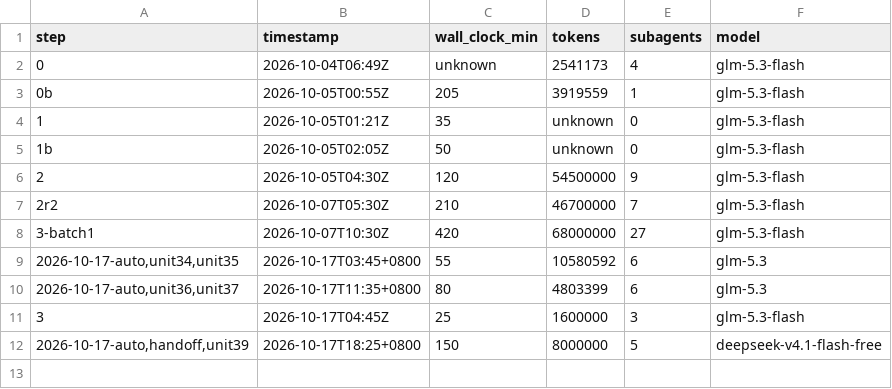
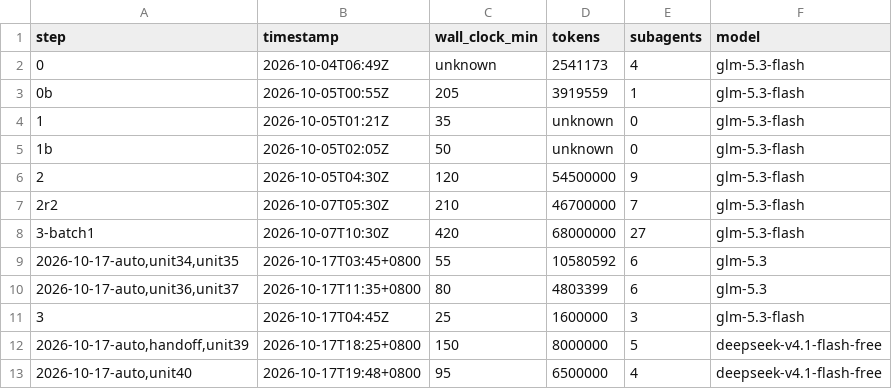
Before and after one commit to coreseekdev/Glean, a TSV file: migration/cost-log.tsv, drawn as a sheet.

Commit message:
migration: records refresh — unit 40 shipped (38 unit-commits / 37 files); cost log; next row 41
- HANDOFF: STATUS header/HEAD/counters (37->38 unit-commits / 36->37 files,
  350->349 remaining; fork sync note now lists all 4 local commits and the
  495ffac HEAD); crate dashboard glean-util 3/25 -> 4/24; §4.1 inventory +
  util/thrift_service.rs entry (two first-in-tree ASSUMED-IMPORT sketches,
  the with_event_base_dataplane stand-in, and the CARRY-FORWARD notes:
  units 166/167 add + Clone on action reuse; kit must pin stored-handle
  ownership before Remote/Glass/CLI/Sharding — not Clone); §4.2 rewritten
  as the row-41 brief (glean-db's FIRST unit: Backend/Types.hs exports +
  governing inventory rows codeflow:22, protocol:17/23/28,
  sites:435/436/537-540; the Haxl redesign seams and their future owners
  rows 146/153/154; scaffold-the-crate note); §5 lesson 10 (sketch CONTRACT
  lines + persisted probe artifacts — no dangling "port log" pointers);
  §2.4 next row 41 + queue.
- cost-log: session row (unit 40, wall ~95 min, 4 dispatches).

```diff
--- a/migration/cost-log.tsv
+++ b/migration/cost-log.tsv
@@ -12 +12,2 @@ step	timestamp	wall_clock_min	tokens	subagents	model
 2026-10-17-auto,handoff,unit39	2026-10-17T18:25+0800	150	8000000	5	deepseek-v4.1-flash-free
+2026-10-17-auto,unit40	2026-10-17T19:48+0800	95	6500000	4	deepseek-v4.1-flash-free
```
Also changed, not shown: 1 other file.
